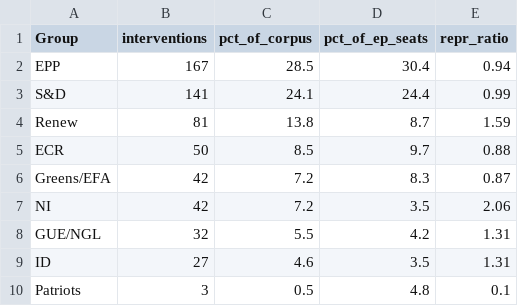
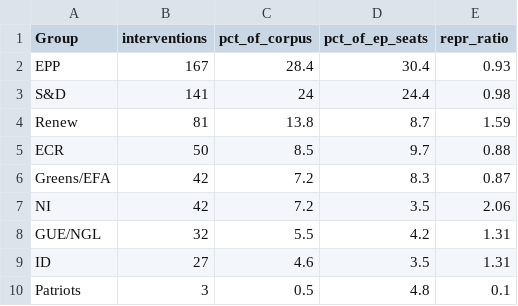
Before and after one commit to clessn/ia_eu_public, a CSV file: output/table1_group_distribution.csv, drawn as a sheet.

Commit message:
Compute Table 1 shares over the full corpus, not the tabulated groups
The denominator was the 585 interventions in the nine tabulated groups
rather than the 587 in the corpus, so EPP came out at 28.5 and S&D at
24.1 against the 28.4 and 24.0 printed in the article. Caught by Marvin
Cichowski in the replication review.

validate.R only checked the counts, which is why this went unnoticed;
it now checks every percentage and representation ratio in the table.

check_output_drift.R refuses to run from a subdirectory of a larger
repository, where git resolved the committed versions against the
parent project instead.

```diff
--- a/output/table1_group_distribution.csv
+++ b/output/table1_group_distribution.csv
@@ -1,4 +1,4 @@
 "Group","interventions","pct_of_corpus","pct_of_ep_seats","repr_ratio"
-"EPP",167,28.5,30.4,0.94
-"S&D",141,24.1,24.4,0.99
+"EPP",167,28.4,30.4,0.93
+"S&D",141,24,24.4,0.98
 "Renew",81,13.8,8.7,1.59
```
Also changed, not shown: 3 other files.
